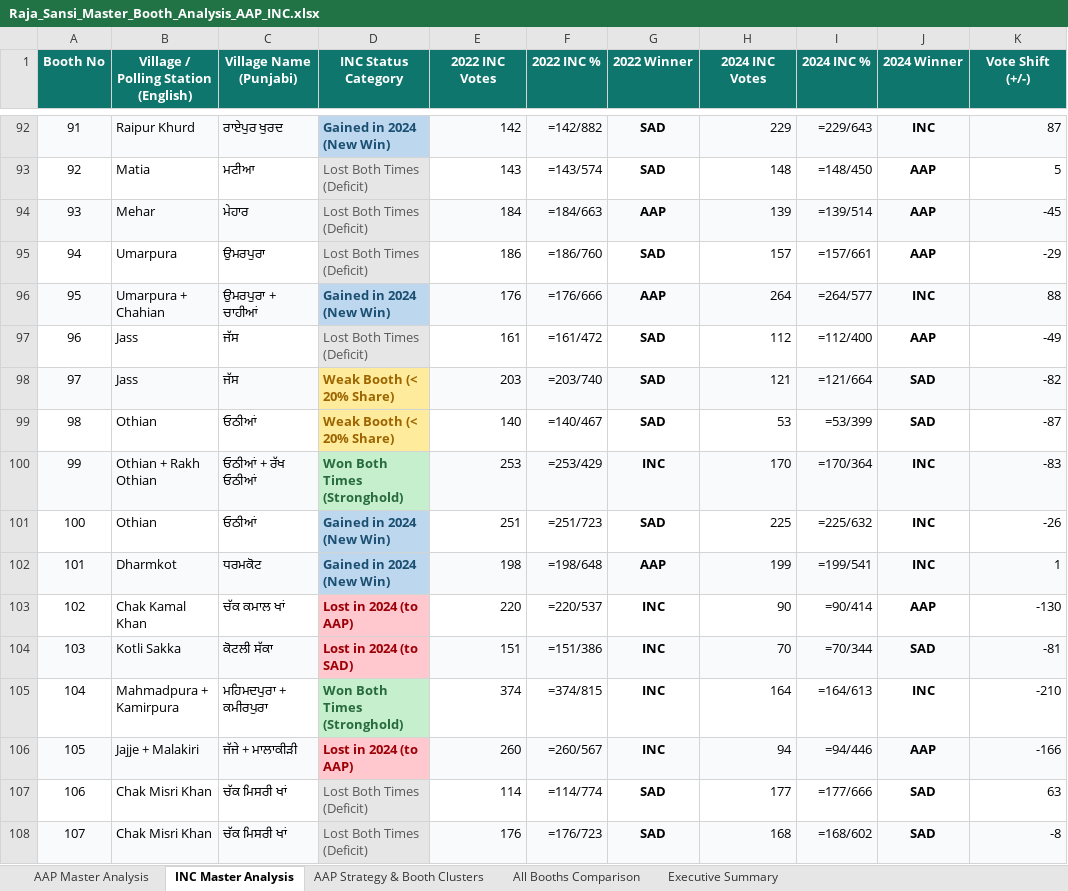
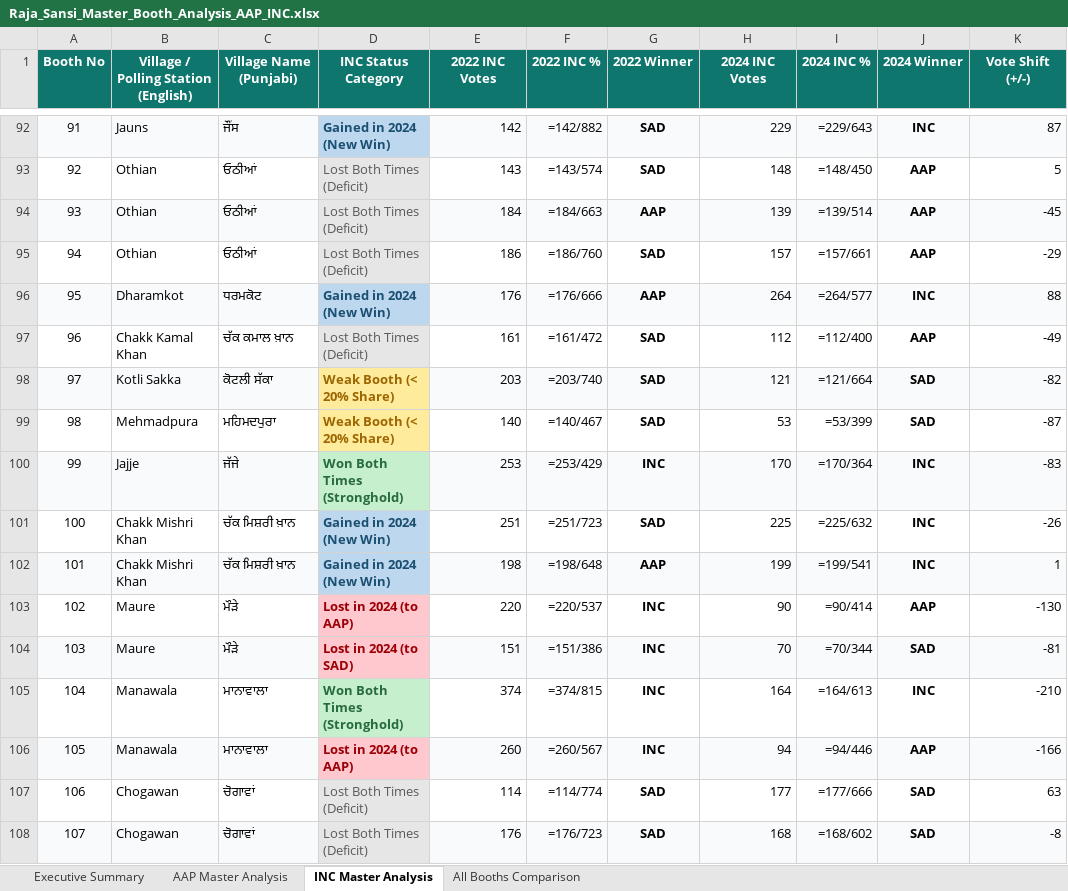
Before and after one commit to Jass-2005/raja-sansi-election-dashboard, an Excel workbook: public/Raja_Sansi_Master_Booth_Analysis_AAP_INC.xlsx, sheet INC Master Analysis, drawn as a sheet; only a part is shown, gaps mark what is left out; values as stored, in another font and other column widths than the file's, no borders; formulas without a stored value are shown as written; the diff covers the shown part only; the diff names each change by its address in the sheet, - before the commit and + after, or states it on an @@ line.

```diff
--- a/public/Raja_Sansi_Master_Booth_Analysis_AAP_INC.xlsx (sheet INC Master Analysis)
+++ b/public/Raja_Sansi_Master_Booth_Analysis_AAP_INC.xlsx (sheet INC Master Analysis)
-sheet tab: AAP Strategy & Booth Clusters
@@ sheet tab order changed: Executive Summary | AAP Master Analysis | INC Master Analysis | All Booths Comparison @@
-B92: Raipur Khurd
+B92: Jauns
-C92 (Village Name (Punjabi)): ਰਾਏਪੁਰ ਖੁਰਦ
+C92 (Village Name (Punjabi)): ਜੌਂਸ
-B93: Matia
+B93: Othian
-C93 (Village Name (Punjabi)): ਮਟੀਆ
+C93 (Village Name (Punjabi)): ਓਠੀਆਂ
-B94: Mehar
+B94: Othian
-C94 (Village Name (Punjabi)): ਮੇਹਾਰ
+C94 (Village Name (Punjabi)): ਓਠੀਆਂ
-B95: Umarpura
+B95: Othian
-C95 (Village Name (Punjabi)): ਉਮਰਪੁਰਾ
+C95 (Village Name (Punjabi)): ਓਠੀਆਂ
-B96: Umarpura + Chahian
+B96: Dharamkot
-C96 (Village Name (Punjabi)): ਉਮਰਪੁਰਾ + ਚਾਹੀਆਂ
+C96 (Village Name (Punjabi)): ਧਰਮਕੋਟ
-B97: Jass
+B97: Chakk Kamal Khan
-C97 (Village Name (Punjabi)): ਜੱਸ
+C97 (Village Name (Punjabi)): ਚੱਕ ਕਮਾਲ ਖ਼ਾਨ
-B98: Jass
+B98: Kotli Sakka
-C98 (Village Name (Punjabi)): ਜੱਸ
+C98 (Village Name (Punjabi)): ਕੋਟਲੀ ਸੱਕਾ
-B99: Othian
+B99: Mehmadpura
-C99 (Village Name (Punjabi)): ਓਠੀਆਂ
+C99 (Village Name (Punjabi)): ਮਹਿਮਦਪੁਰਾ
-B100: Othian + Rakh Othian
+B100: Jajje
-C100 (Village Name (Punjabi)): ਓਠੀਆਂ + ਰੱਖ ਓਠੀਆਂ
+C100 (Village Name (Punjabi)): ਜੱਜੇ
-B101: Othian
+B101: Chakk Mishri Khan
-C101 (Village Name (Punjabi)): ਓਠੀਆਂ
+C101 (Village Name (Punjabi)): ਚੱਕ ਮਿਸ਼ਰੀ ਖ਼ਾਨ
-B102: Dharmkot
+B102: Chakk Mishri Khan
-C102 (Village Name (Punjabi)): ਧਰਮਕੋਟ
+C102 (Village Name (Punjabi)): ਚੱਕ ਮਿਸ਼ਰੀ ਖ਼ਾਨ
-B103: Chak Kamal Khan
+B103: Maure
-C103 (Village Name (Punjabi)): ਚੱਕ ਕਮਾਲ ਖਾਂ
+C103 (Village Name (Punjabi)): ਮੌੜੇ
-B104: Kotli Sakka
+B104: Maure
-C104 (Village Name (Punjabi)): ਕੋਟਲੀ ਸੱਕਾ
+C104 (Village Name (Punjabi)): ਮੌੜੇ
-B105: Mahmadpura + Kamirpura
+B105: Manawala
-C105 (Village Name (Punjabi)): ਮਹਿਮਦਪੁਰਾ + ਕਮੀਰਪੁਰਾ
+C105 (Village Name (Punjabi)): ਮਾਨਾਵਾਲਾ
-B106: Jajje + Malakiri
+B106: Manawala
-C106 (Village Name (Punjabi)): ਜੱਜੇ + ਮਾਲਾਕੀੜੀ
+C106 (Village Name (Punjabi)): ਮਾਨਾਵਾਲਾ
-B107:B108: Chak Misri Khan
+B107:B108: Chogawan
-C107:C108 (Village Name (Punjabi)): ਚੱਕ ਮਿਸਰੀ ਖਾਂ
+C107:C108 (Village Name (Punjabi)): ਚੋਗਾਵਾਂ
```
Also changed, not shown: 390 edited cells elsewhere in this sheet, sheet All Booths Comparison, sheet AAP Master Analysis, sheet Executive Summary, public/Qadian_Master_Booth_Analysis_AAP_INC.xlsx, 12 other files.
